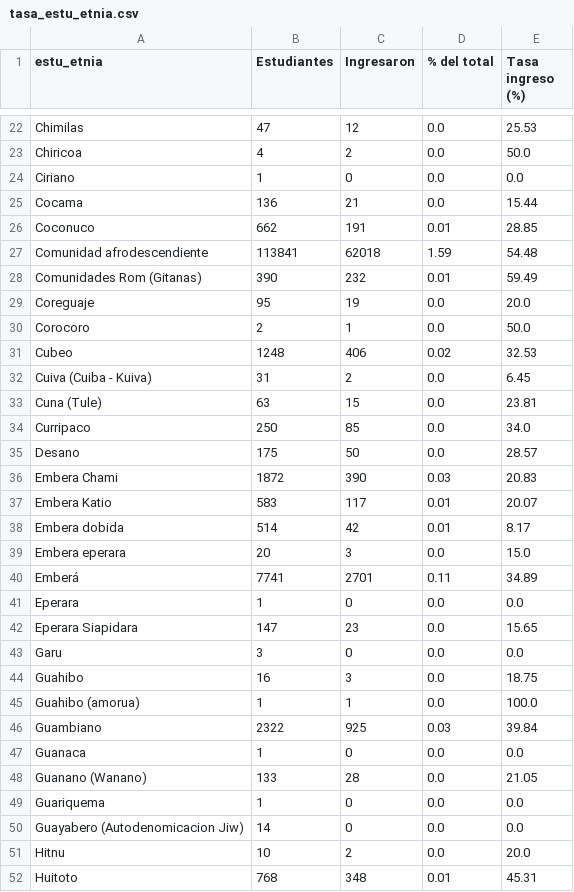
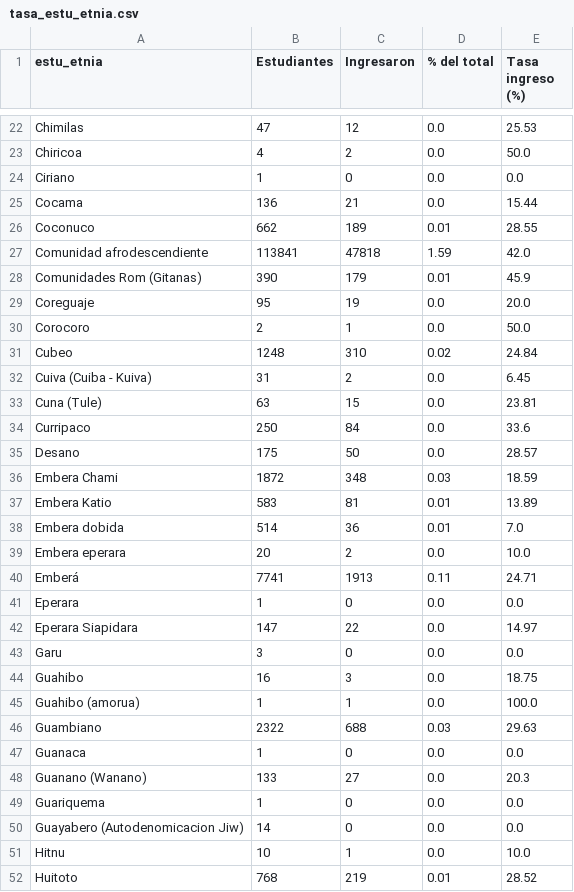
Before and after one commit to juanse919/PROYECTO-DESPLIEGUE, a CSV file: reports/exploracion/tasa_estu_etnia.csv, drawn as a sheet; only a part is shown, gaps mark what is left out; the diff covers the shown part only.

Commit message:
Entendimiento data P1

```diff
--- a/reports/exploracion/tasa_estu_etnia.csv
+++ b/reports/exploracion/tasa_estu_etnia.csv
@@ -25,19 +25,19 @@ Ciriano,1,0,0.0,0.0
 Cocama,136,21,0.0,15.44
-Coconuco,662,191,0.01,28.85
-Comunidad afrodescendiente,113841,62018,1.59,54.48
-Comunidades Rom (Gitanas),390,232,0.01,59.49
+Coconuco,662,189,0.01,28.55
+Comunidad afrodescendiente,113841,47818,1.59,42.0
+Comunidades Rom (Gitanas),390,179,0.01,45.9
 Coreguaje,95,19,0.0,20.0
 Corocoro,2,1,0.0,50.0
-Cubeo,1248,406,0.02,32.53
+Cubeo,1248,310,0.02,24.84
 Cuiva (Cuiba - Kuiva),31,2,0.0,6.45
 Cuna (Tule),63,15,0.0,23.81
-Curripaco,250,85,0.0,34.0
+Curripaco,250,84,0.0,33.6
 Desano,175,50,0.0,28.57
-Embera Chami,1872,390,0.03,20.83
-Embera Katio,583,117,0.01,20.07
-Embera dobida,514,42,0.01,8.17
-Embera eperara,20,3,0.0,15.0
-Emberá,7741,2701,0.11,34.89
+Embera Chami,1872,348,0.03,18.59
+Embera Katio,583,81,0.01,13.89
+Embera dobida,514,36,0.01,7.0
+Embera eperara,20,2,0.0,10.0
+Emberá,7741,1913,0.11,24.71
 Eperara,1,0,0.0,0.0
-Eperara Siapidara,147,23,0.0,15.65
+Eperara Siapidara,147,22,0.0,14.97
 Garu,3,0,0.0,0.0
@@ -45,8 +45,8 @@ Guahibo,16,3,0.0,18.75
 Guahibo (amorua),1,1,0.0,100.0
-Guambiano,2322,925,0.03,39.84
+Guambiano,2322,688,0.03,29.63
 Guanaca,1,0,0.0,0.0
-Guanano (Wanano),133,28,0.0,21.05
+Guanano (Wanano),133,27,0.0,20.3
 Guariquema,1,0,0.0,0.0
 Guayabero (Autodenomicacion Jiw),14,0,0.0,0.0
-Hitnu,10,2,0.0,20.0
-Huitoto,768,348,0.01,45.31
+Hitnu,10,1,0.0,10.0
+Huitoto,768,219,0.01,28.52
```
Also changed, not shown: 96 edited cells elsewhere in this file, reports/exploracion/calidad_predictoras.csv, reports/exploracion/correlaciones.csv, 49 other files.
